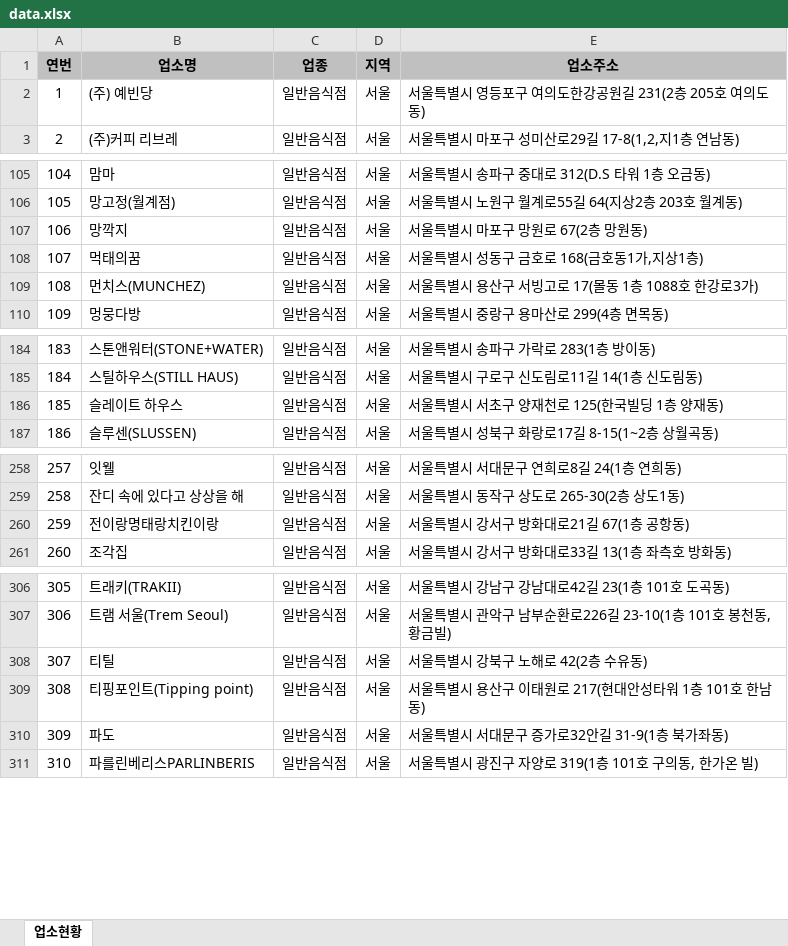
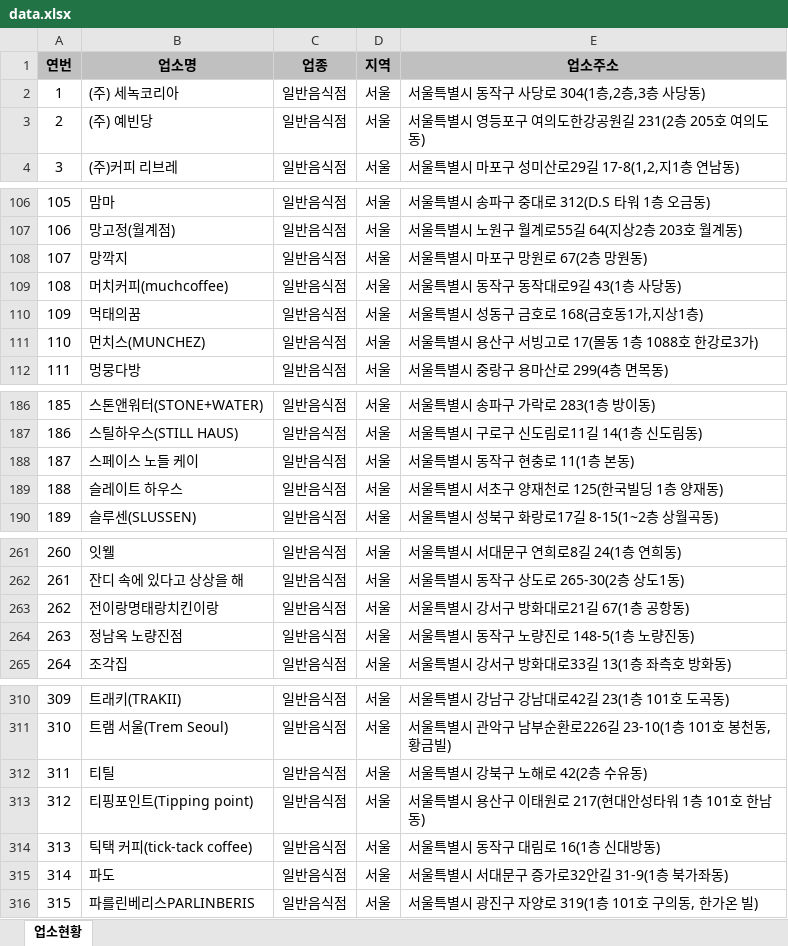
Before and after one commit to mumuabba/mumu_search, an Excel workbook: data.xlsx, sheet 업소현황, drawn as a sheet; only a part is shown, gaps mark what is left out; values as stored, in another font and other column widths than the file's, no borders; addresses are those after the commit; the diff covers the shown part only; the diff names each change by its address in the sheet, - before the commit and + after, or states it on an @@ line.

```diff
--- a/data.xlsx (sheet 업소현황)
+++ b/data.xlsx (sheet 업소현황)
+row 2: 1 | (주) 세녹코리아 | 일반음식점 | 서울 | 서울특별시 동작구 사당로 304(1층,2층,3층 사당동)
@@ column A (연번) renumbered between rows 3 and 2516 @@
+row 109: 108 | 머치커피(muchcoffee) | 일반음식점 | 서울 | 서울특별시 동작구 동작대로9길 43(1층 사당동)
+row 188: 187 | 스페이스 노들 케이 | 일반음식점 | 서울 | 서울특별시 동작구 현충로 11(1층 본동)
+row 264: 263 | 정남옥 노량진점 | 일반음식점 | 서울 | 서울특별시 동작구 노량진로 148-5(1층 노량진동)
+row 314: 313 | 틱택 커피(tick-tack coffee) | 일반음식점 | 서울 | 서울특별시 동작구 대림로 16(1층 신대방동)
```
Also changed, not shown: 25 added rows, 5 removed rows and 1 moved row elsewhere in this sheet, 2 other files.
